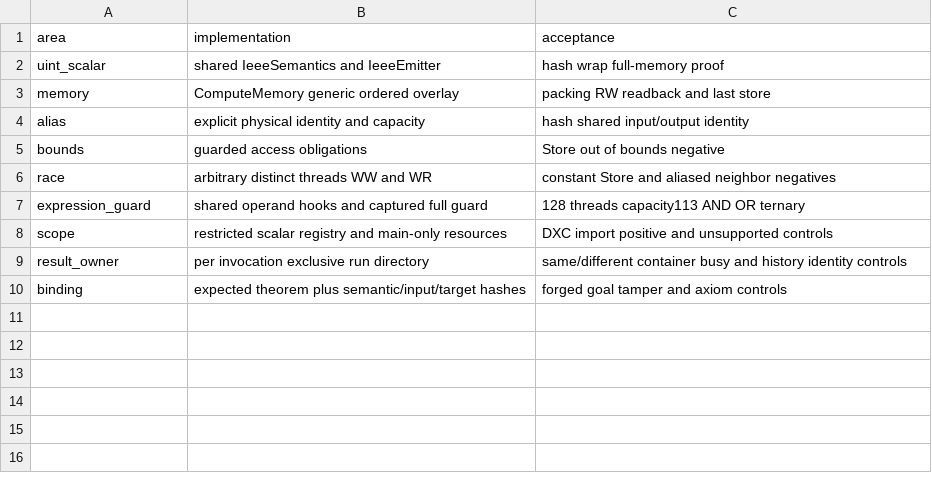
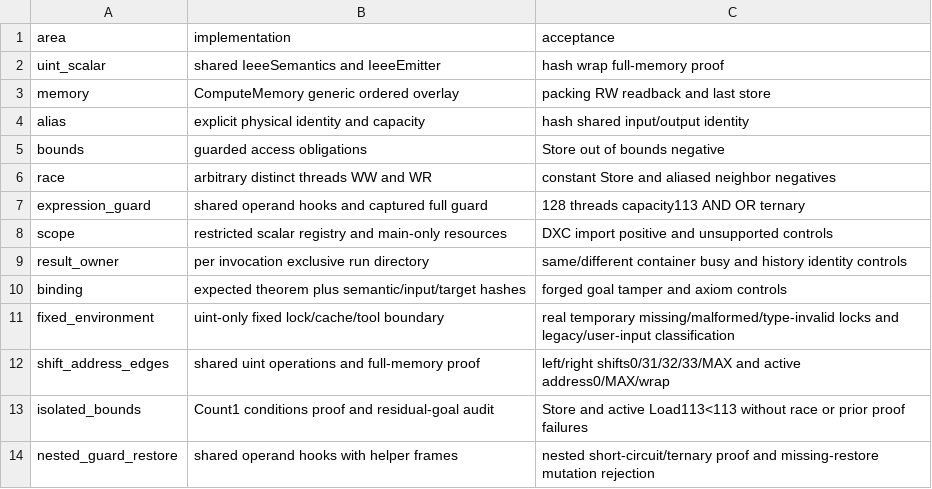
Before and after one commit to RaFoxVine/ShaderFormalize, a CSV file: docs/compute-uint-coverage.csv, drawn as a sheet.

Commit message:
Classify uint fixed environment failures and isolate Compute bounds controls

```diff
--- a/docs/compute-uint-coverage.csv
+++ b/docs/compute-uint-coverage.csv
@@ -10 +10,5 @@ result_owner,per invocation exclusive run directory,same/different container bus
 binding,expected theorem plus semantic/input/target hashes,forged goal tamper and axiom controls
+fixed_environment,uint-only fixed lock/cache/tool boundary,real temporary missing/malformed/type-invalid locks and legacy/user-input classification
+shift_address_edges,shared uint operations and full-memory proof,left/right shifts0/31/32/33/MAX and active address0/MAX/wrap
+isolated_bounds,Count1 conditions proof and residual-goal audit,Store and active Load113<113 without race or prior proof failures
+nested_guard_restore,shared operand hooks with helper frames,nested short-circuit/ternary proof and missing-restore mutation rejection
```
Also changed, not shown: 17 other files.
